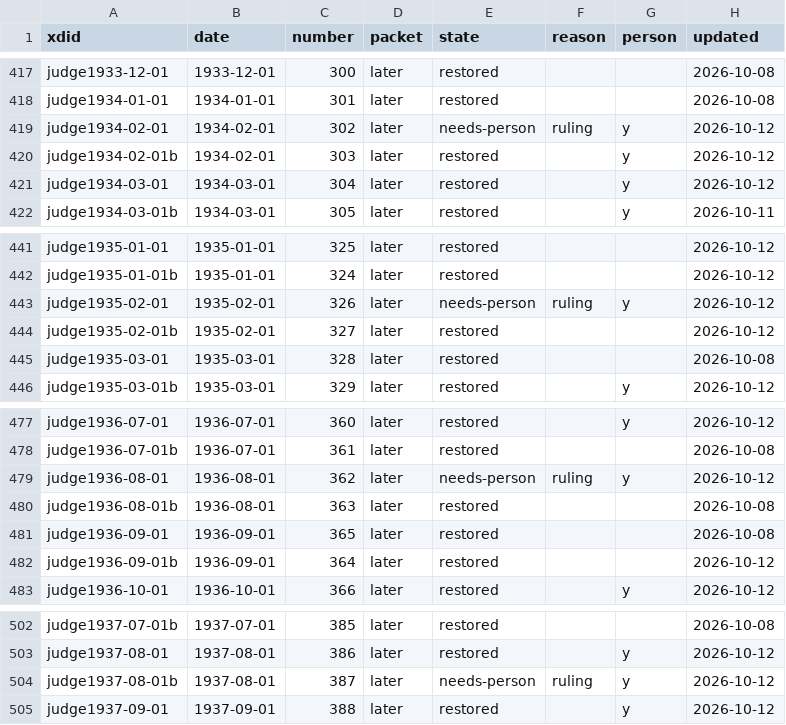
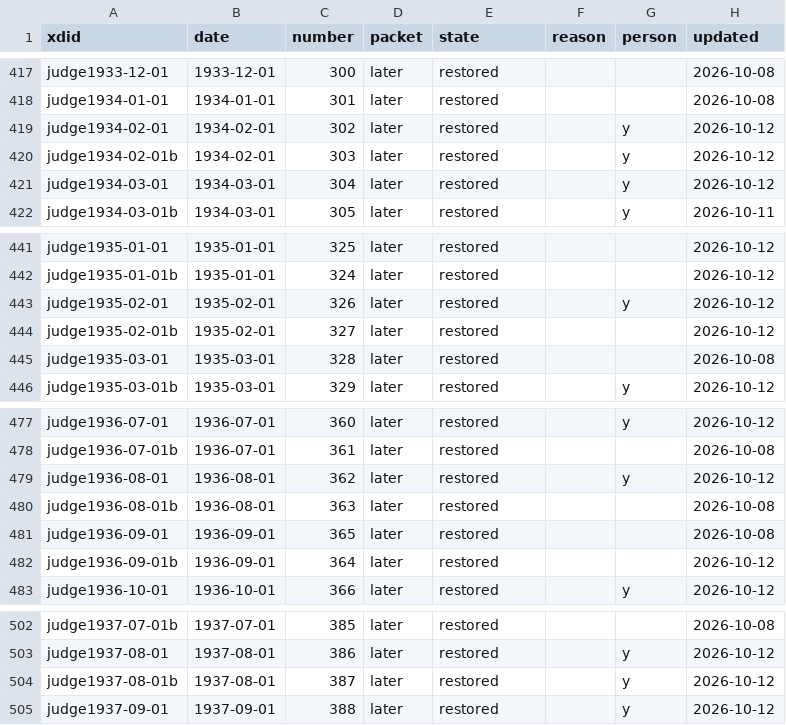
Before and after one commit to EveryPuzzleProject/judge, a TSV file: puzzles.tsv, drawn as a sheet; only a part is shown, gaps mark what is left out.

```diff
--- a/puzzles.tsv
+++ b/puzzles.tsv
@@ -418,3 +418,3 @@ judge1933-12-01	1933-12-01	300	later	restored			2026-10-08
 judge1934-01-01	1934-01-01	301	later	restored			2026-10-08
-judge1934-02-01	1934-02-01	302	later	needs-person	ruling	y	2026-10-12
+judge1934-02-01	1934-02-01	302	later	restored		y	2026-10-12
 judge1934-02-01b	1934-02-01	303	later	restored		y	2026-10-12
@@ -442,3 +442,3 @@ judge1935-01-01	1935-01-01	325	later	restored			2026-10-12
 judge1935-01-01b	1935-01-01	324	later	restored			2026-10-12
-judge1935-02-01	1935-02-01	326	later	needs-person	ruling	y	2026-10-12
+judge1935-02-01	1935-02-01	326	later	restored		y	2026-10-12
 judge1935-02-01b	1935-02-01	327	later	restored			2026-10-12
@@ -478,3 +478,3 @@ judge1936-07-01	1936-07-01	360	later	restored		y	2026-10-12
 judge1936-07-01b	1936-07-01	361	later	restored			2026-10-08
-judge1936-08-01	1936-08-01	362	later	needs-person	ruling	y	2026-10-12
+judge1936-08-01	1936-08-01	362	later	restored		y	2026-10-12
 judge1936-08-01b	1936-08-01	363	later	restored			2026-10-08
@@ -503,3 +503,3 @@ judge1937-07-01b	1937-07-01	385	later	restored			2026-10-08
 judge1937-08-01	1937-08-01	386	later	restored		y	2026-10-12
-judge1937-08-01b	1937-08-01	387	later	needs-person	ruling	y	2026-10-12
+judge1937-08-01b	1937-08-01	387	later	restored		y	2026-10-12
 judge1937-09-01	1937-09-01	388	later	restored		y	2026-10-12
```
Also changed, not shown: 1 other file.
